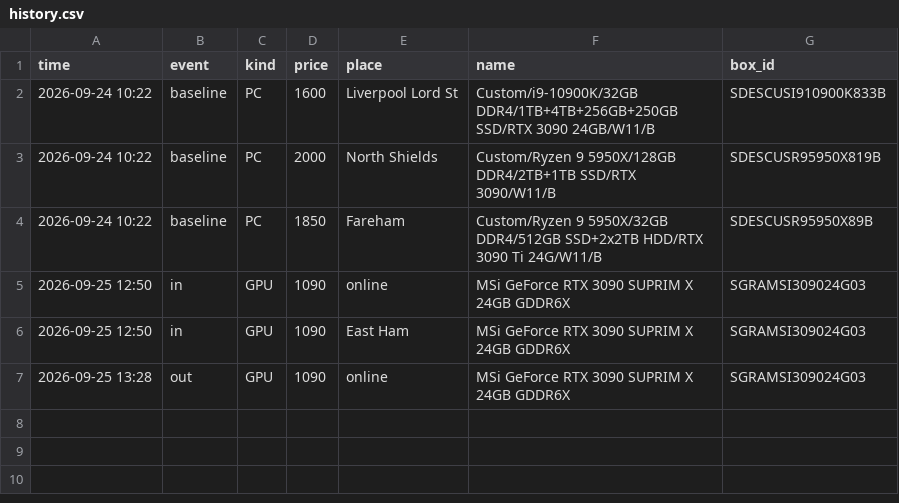
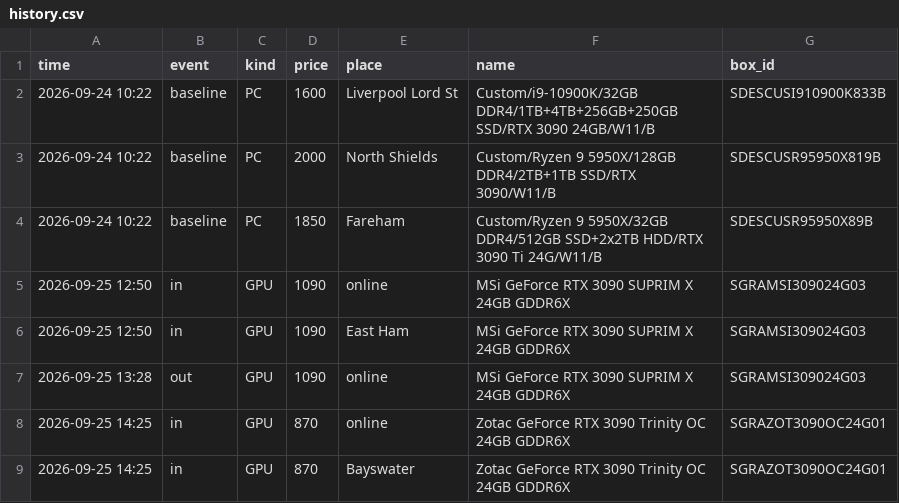
Before and after one commit to saboracsilvester-max/cex-watcher, a CSV file: history.csv, drawn as a sheet; the diff names each change by its address in the sheet, - before the commit and + after, or states it on an @@ line.

```diff
--- a/history.csv
+++ b/history.csv
+row 8: 2026-09-25 14:25 | in | GPU | 870 | online | Zotac GeForce RTX 3090 Trinity OC 24GB GDDR6X | SGRAZOT3090OC24G01
+row 9: 2026-09-25 14:25 | in | GPU | 870 | Bayswater | Zotac GeForce RTX 3090 Trinity OC 24GB GDDR6X | SGRAZOT3090OC24G01
```
Also changed, not shown: 1 other file.
